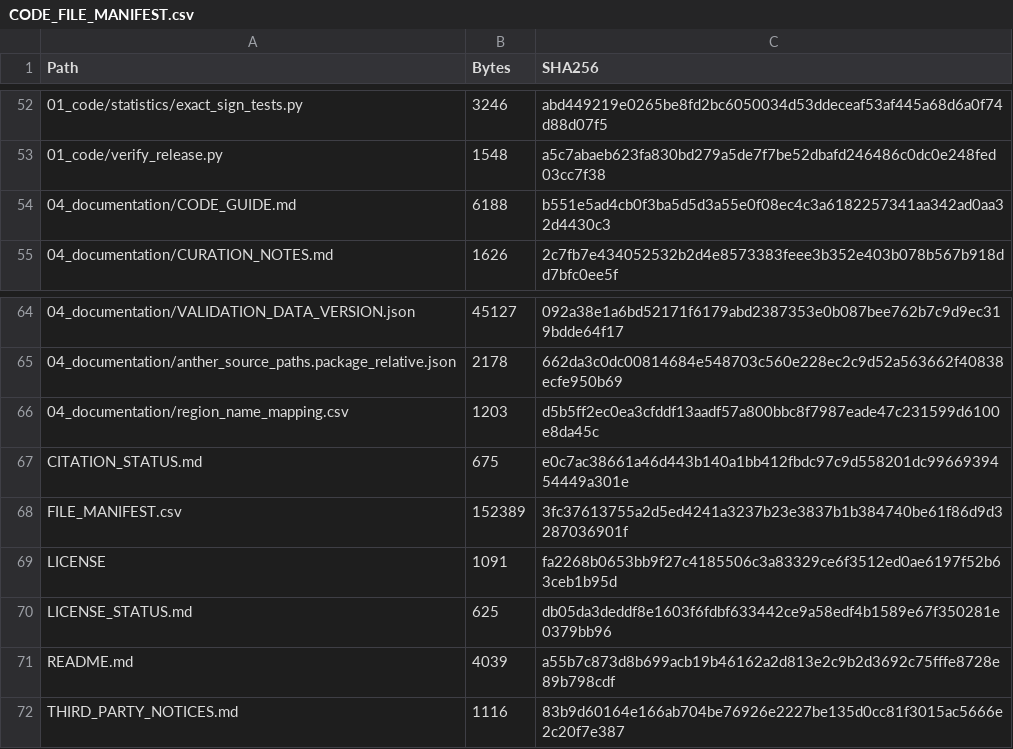
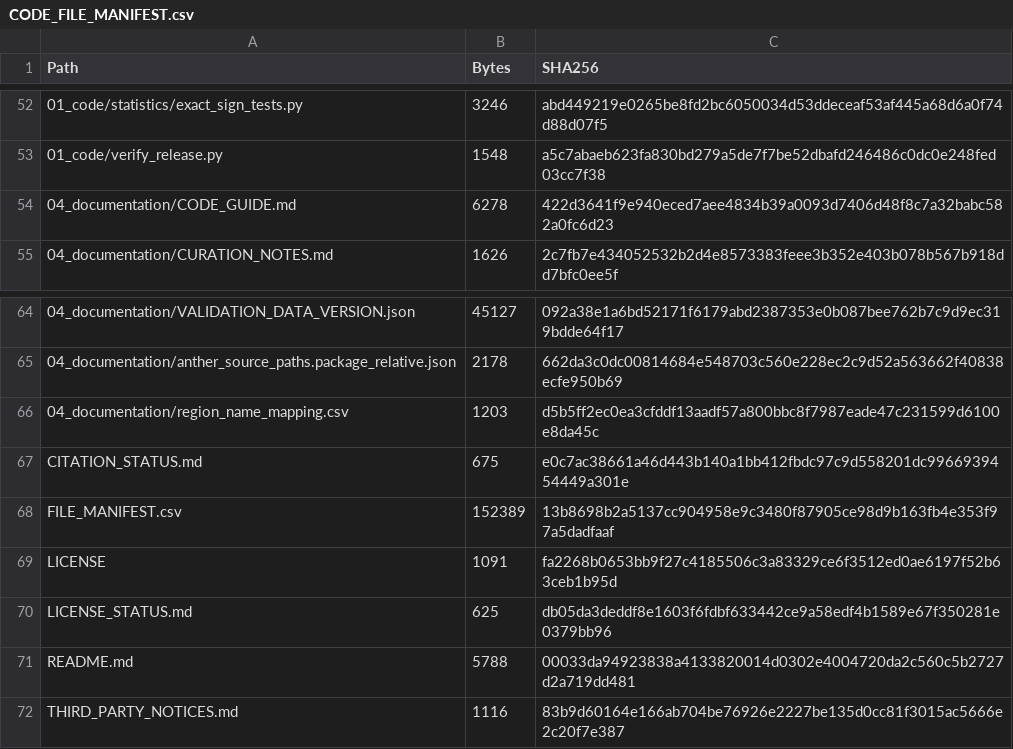
Before and after one commit to Toward-dawn/ACEGP-rice, a CSV file: CODE_FILE_MANIFEST.csv, drawn as a sheet; only a part is shown, gaps mark what is left out.

```diff
--- a/CODE_FILE_MANIFEST.csv
+++ b/CODE_FILE_MANIFEST.csv
@@ -53,3 +53,3 @@ Path,Bytes,SHA256
 01_code/verify_release.py,1548,a5c7abaeb623fa830bd279a5de7f7be52dbafd246486c0dc0e248fed03cc7f38
-04_documentation/CODE_GUIDE.md,6188,b551e5ad4cb0f3ba5d5d3a55e0f08ec4c3a6182257341aa342ad0aa32d4430c3
+04_documentation/CODE_GUIDE.md,6278,422d3641f9e940eced7aee4834b39a0093d7406d48f8c7a32babc582a0fc6d23
 04_documentation/CURATION_NOTES.md,1626,2c7fb7e434052532b2d4e8573383feee3b352e403b078b567b918dd7bfc0ee5f
@@ -67,6 +67,6 @@ Path,Bytes,SHA256
 CITATION_STATUS.md,675,e0c7ac38661a46d443b140a1bb412fbdc97c9d558201dc9966939454449a301e
-FILE_MANIFEST.csv,152389,3fc37613755a2d5ed4241a3237b23e3837b1b384740be61f86d9d3287036901f
+FILE_MANIFEST.csv,152389,13b8698b2a5137cc904958e9c3480f87905ce98d9b163fb4e353f97a5dadfaaf
 LICENSE,1091,fa2268b0653bb9f27c4185506c3a83329ce6f3512ed0ae6197f52b63ceb1b95d
 LICENSE_STATUS.md,625,db05da3deddf8e1603f6fdbf633442ce9a58edf4b1589e67f350281e0379bb96
-README.md,4039,a55b7c873d8b699acb19b46162a2d813e2c9b2d3692c75fffe8728e89b798cdf
+README.md,5788,00033da94923838a4133820014d0302e4004720da2c560c5b2727d2a719dd481
 THIRD_PARTY_NOTICES.md,1116,83b9d60164e166ab704be76926e2227be135d0cc81f3015ac5666e2c20f7e387
```
Also changed, not shown: FILE_MANIFEST.csv, 3 other files.
